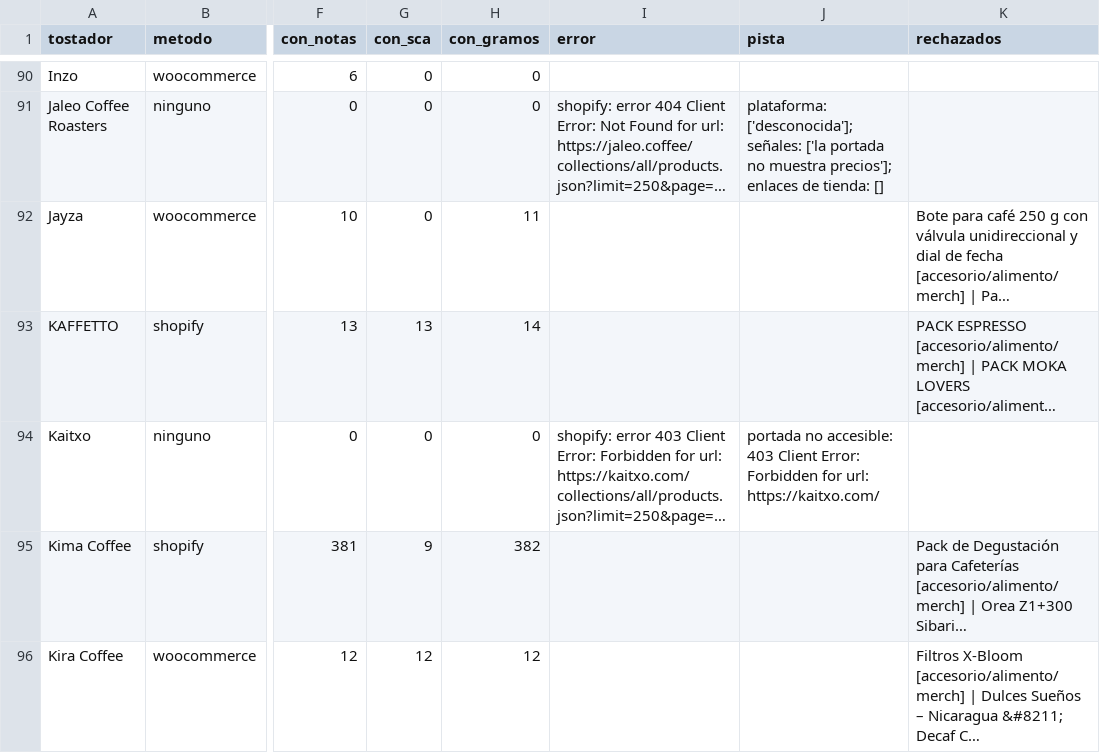
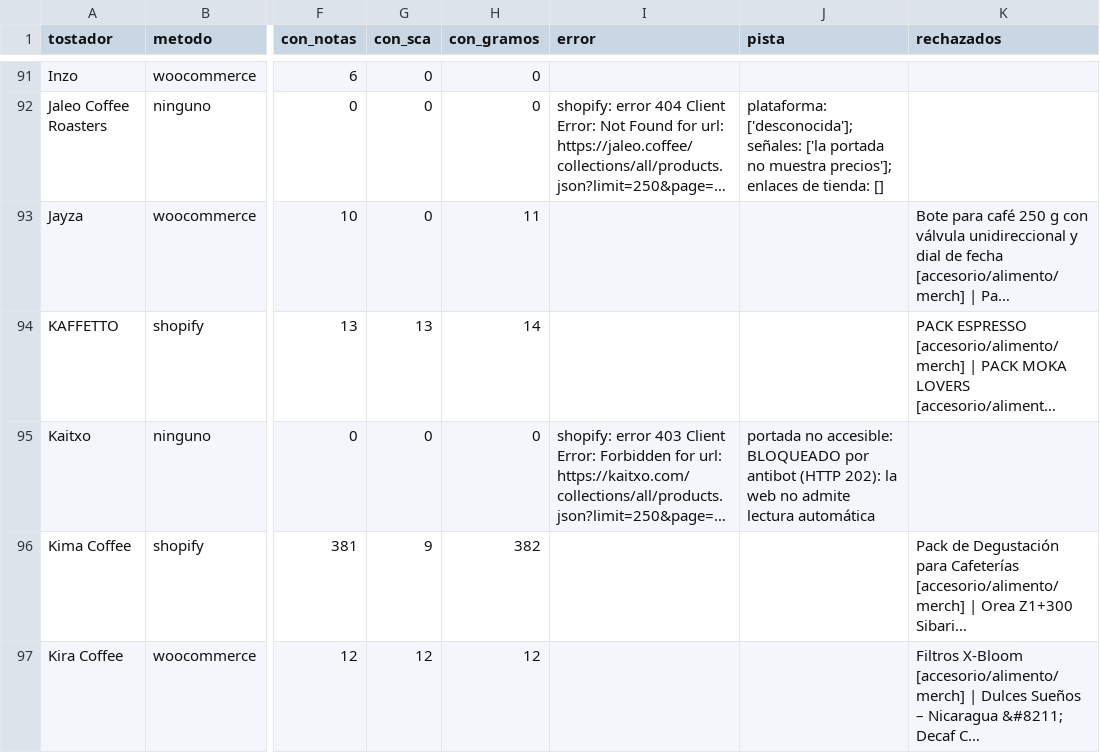
Before and after one commit to cafeteros2026/cafedeespecialidad, a CSV file: informe.csv, drawn as a sheet; only a part is shown, gaps mark what is left out; long unchanged cells end in …; addresses are those after the commit; the diff covers the shown part only; the diff names each change by its address in the sheet, - before the commit and + after, or states it on an @@ line.

```diff
--- a/informe.csv
+++ b/informe.csv
-J95 (pista): …no accesible: 403 Client Error: Forbidden for url: https://kaitxo.com/
+J95 (pista): …no accesible: BLOQUEADO por antibot (HTTP 202): la web no admite lectura automática
```
Also changed, not shown: 2 added rows and 48 edited cells elsewhere in this file, 4 other files.
